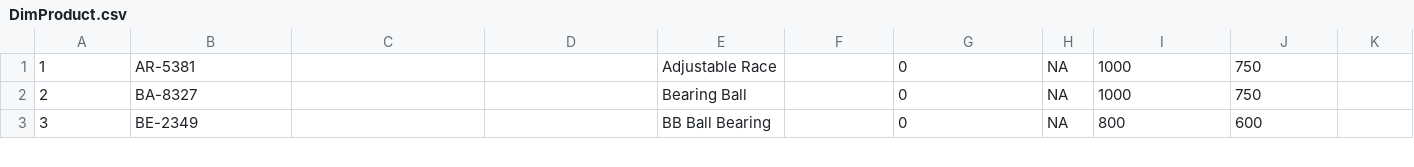
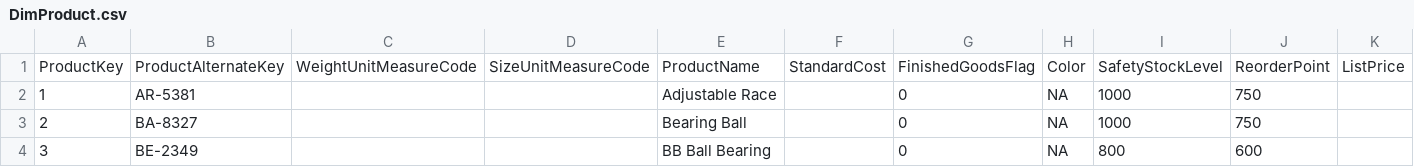
Before and after one commit to hmiguim/neo4j-adventureworksdw, a CSV file: DimProduct.csv, drawn as a sheet; only a part is shown; rows hold the shown columns only; the diff names each change by its address in the sheet, - before the commit and + after, or states it on an @@ line.

Commit message:
CSV Files

```diff
--- a/DimProduct.csv
+++ b/DimProduct.csv
+row 1: ProductKey | ProductAlternateKey | WeightUnitMeasureCode | SizeUnitMeasureCode | ProductName | StandardCost | FinishedGoodsFlag | Color | SafetyStockLevel | ReorderPoint | ListPrice
```
